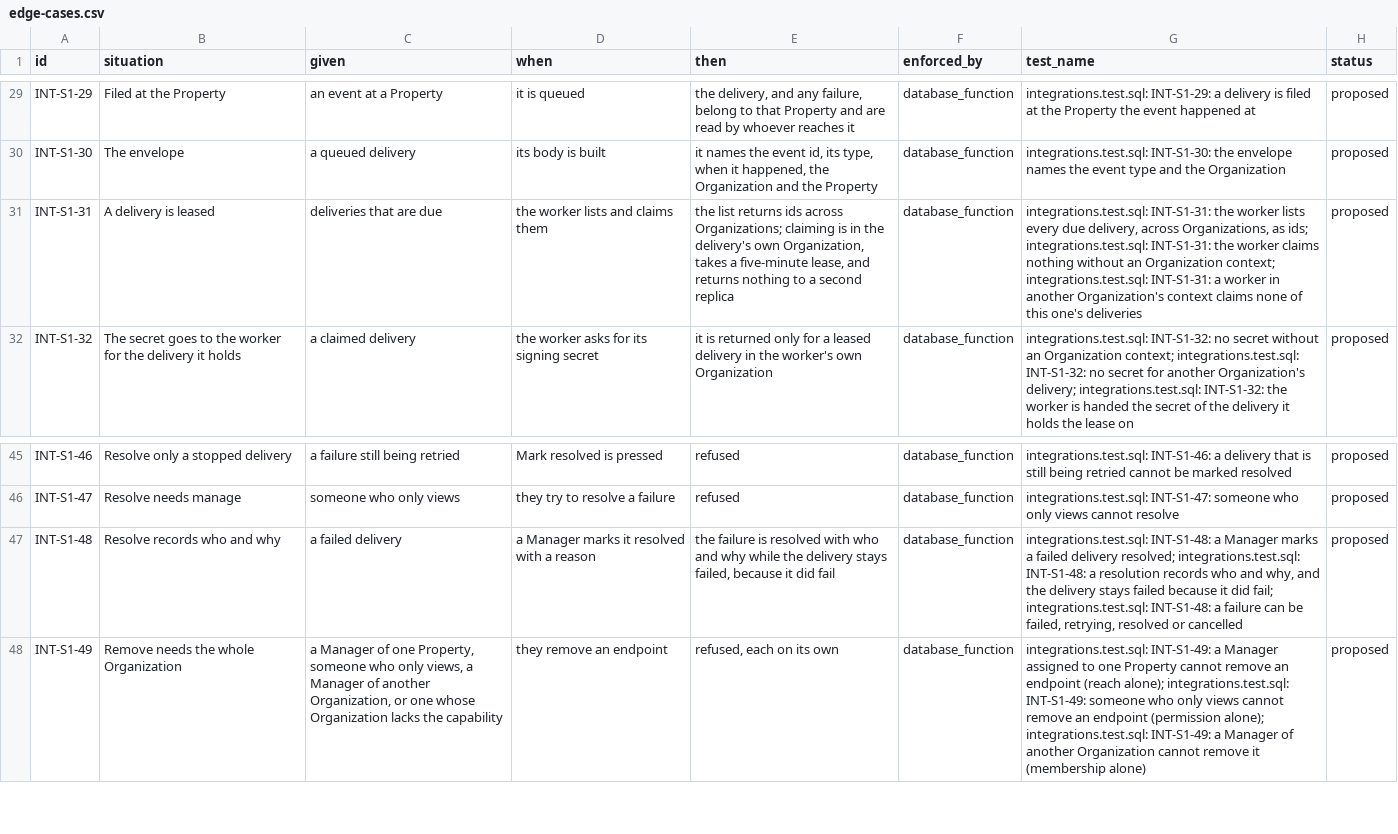
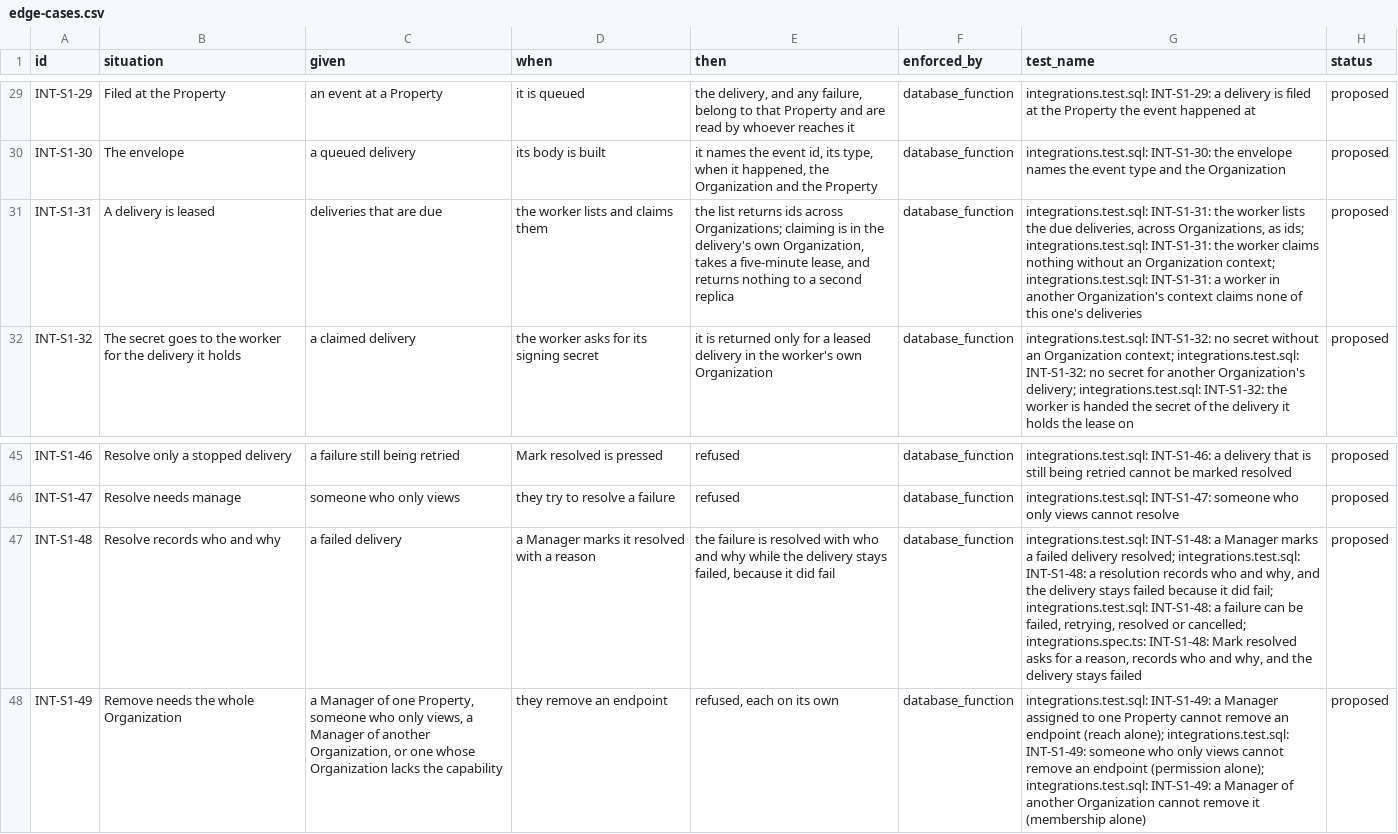
Before and after one commit to prizic/ranza, a CSV file: docs/features/integrations/edge-cases.csv, drawn as a sheet; only a part is shown, gaps mark what is left out; the diff names each change by its address in the sheet, - before the commit and + after, or states it on an @@ line.

Commit message:
test(browser): Mark resolved is exercised through the screen, with who and why and the delivery left failed

```diff
--- a/docs/features/integrations/edge-cases.csv
+++ b/docs/features/integrations/edge-cases.csv
-G31 (test_name): …worker lists every due delivery, across Organizations,…
+G31 (test_name): …worker lists the due deliveries, across Organizations,…
-G47 (test_name): …resolved or cancelled
+G47 (test_name): …resolved or cancelled; integrations.spec.ts: INT-S1-48: Mark resolved asks for a reason, records who and why, and the delivery stays failed
```
Also changed, not shown: 6 other files.
